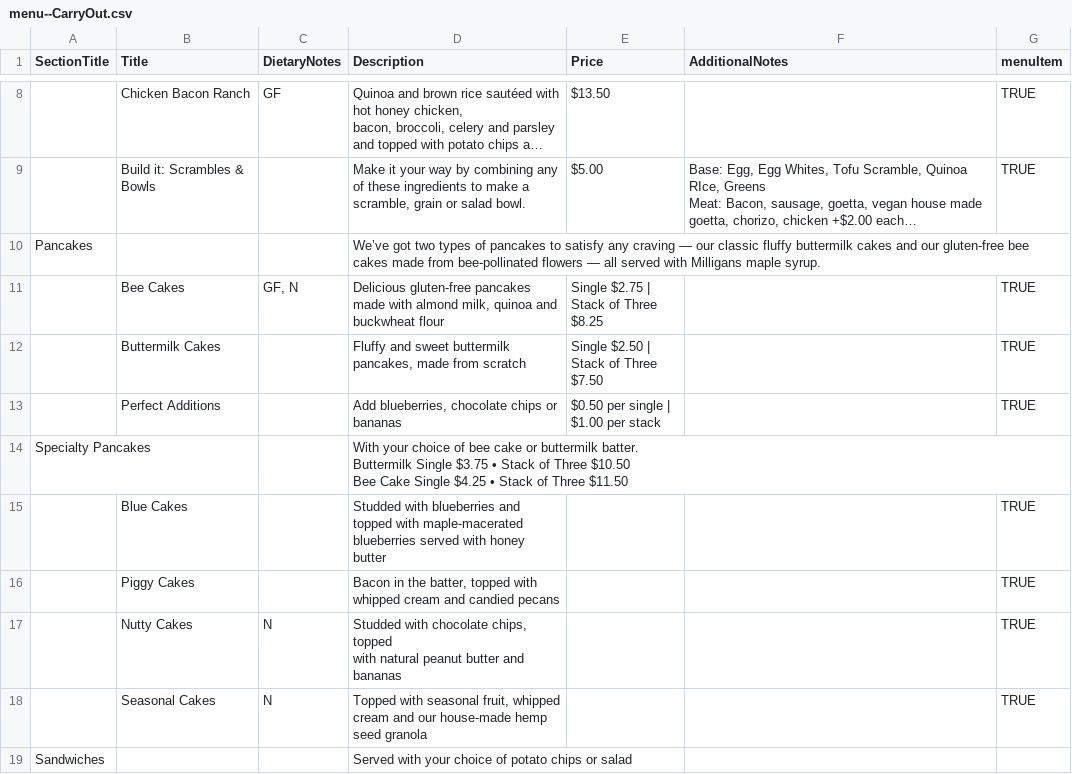
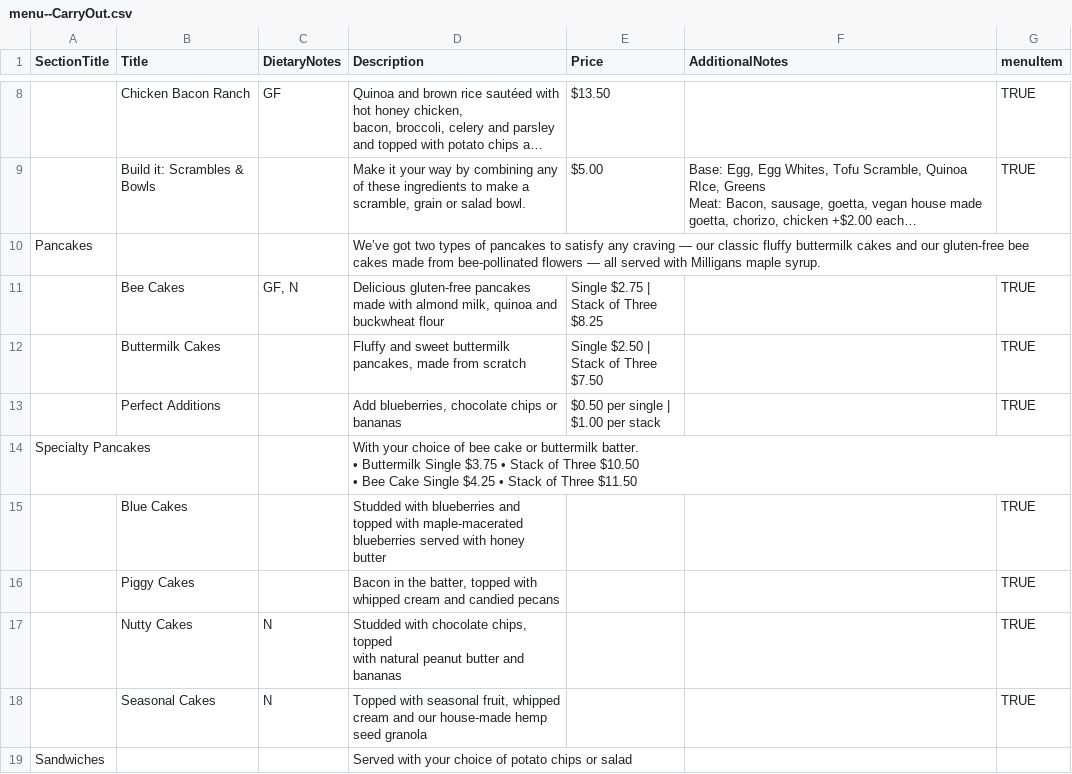
Before and after one commit to NightingaleMedia/SleepyBeeOnTheFly, a CSV file: src/menu-data/menu--CarryOut.csv, drawn as a sheet; only a part is shown, gaps mark what is left out; long unchanged cells end in ….

```diff
--- a/src/menu-data/menu--CarryOut.csv
+++ b/src/menu-data/menu--CarryOut.csv
@@ -24,6 +24,6 @@ Stack of Three $7.50",,TRUE
 $1.00 per stack",,TRUE
-Specialty Pancakes,,,"With your choice of bee cake or buttermilk batter.
-Buttermilk Single $3.75  •  Stack of Three $10.50  
-Bee Cake Single $4.25  •  Stack of Three $11.50
-",,,
+Specialty Pancakes,,,"With your choice of bee cake or buttermilk batter.
+• Buttermilk Single $3.75  •  Stack of Three $10.50  
+• Bee Cake Single $4.25  •  Stack of Three $11.50
+",,,
 ,Blue Cakes,,Studded with blueberries and topped with maple-macerated blueberries served with honey butter,,,TRUE
```
Also changed, not shown: src/menu-data/menu--Drinks.csv, 6 other files.
